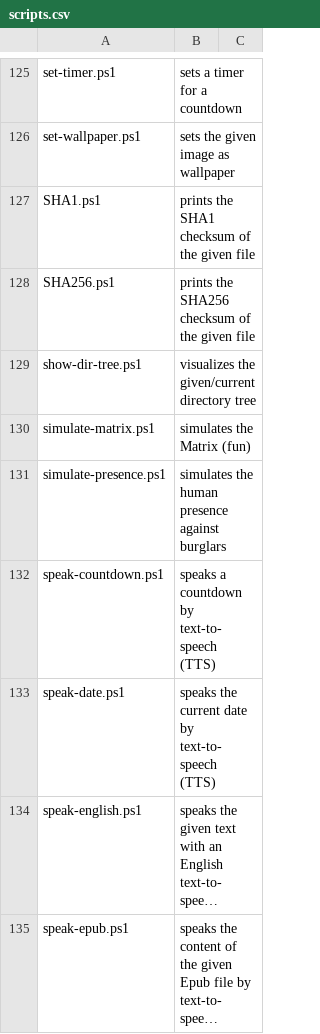
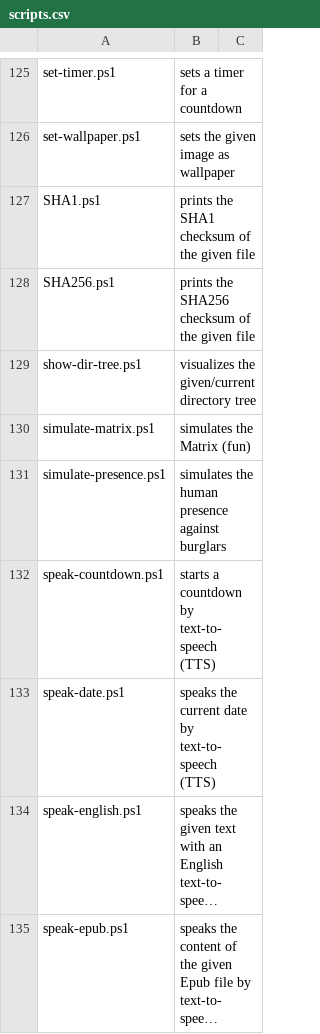
Before and after one commit to fleschutz/PowerShell, a CSV file: Data/scripts.csv, drawn as a sheet; only a part is shown, gaps mark what is left out; long unchanged cells end in ….

Commit message:
Improve the scripts

```diff
--- a/Data/scripts.csv
+++ b/Data/scripts.csv
@@ -131,3 +131,3 @@ simulate-matrix.ps1, simulates the Matrix (fun)
 simulate-presence.ps1, simulates the human presence against burglars
-speak-countdown.ps1, speaks a countdown by text-to-speech (TTS)
+speak-countdown.ps1, starts a countdown by text-to-speech (TTS)
 speak-date.ps1, speaks the current date by text-to-speech (TTS)
```
Also changed, not shown: 4 other files.
